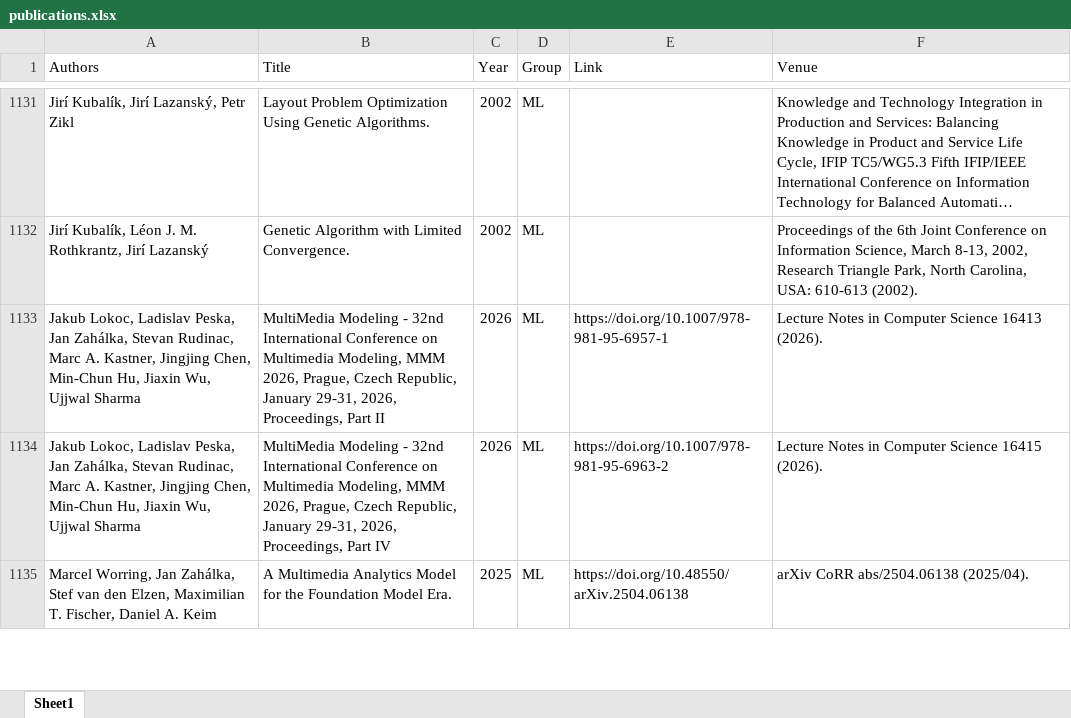
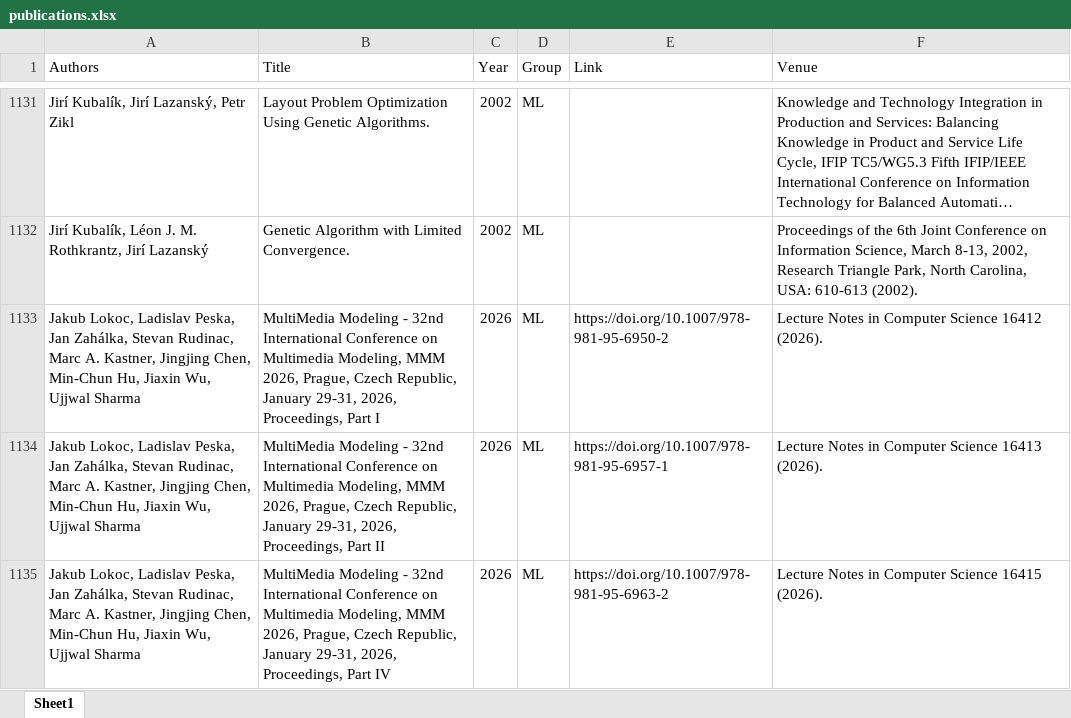
Before and after one commit to ai4reason/ai4reason.github.io, an Excel workbook: docs/download/publications.xlsx, sheet Sheet1, drawn as a sheet; only a part is shown, gaps mark what is left out; the shorter side is filled out with more unchanged rows; long unchanged cells end in …; values as stored, in another font and other column widths than the file's, no borders; the diff names each change by its address in the sheet, - before the commit and + after, or states it on an @@ line.

```diff
--- a/docs/download/publications.xlsx (sheet Sheet1)
+++ b/docs/download/publications.xlsx (sheet Sheet1)
+row 1133: Jakub Lokoc, Ladislav Peska, Jan Zahálka, Stevan Rudinac, Marc A. Kastner, Jingjing Chen, Min-Chun Hu, Jiaxin Wu, Ujjwal Sharma | MultiMedia Modeling - 32nd International Conference on Multimedia Modeling, MMM 2026, Prague, Czech Republic, January 29-31, 2026, Proceedings, Part I | 2026 | ML | https://doi.org/10.1007/978-981-95-6950-2 | Lecture Notes in Computer Science 16412 (2026).
```
Also changed, not shown: 2 other files.
